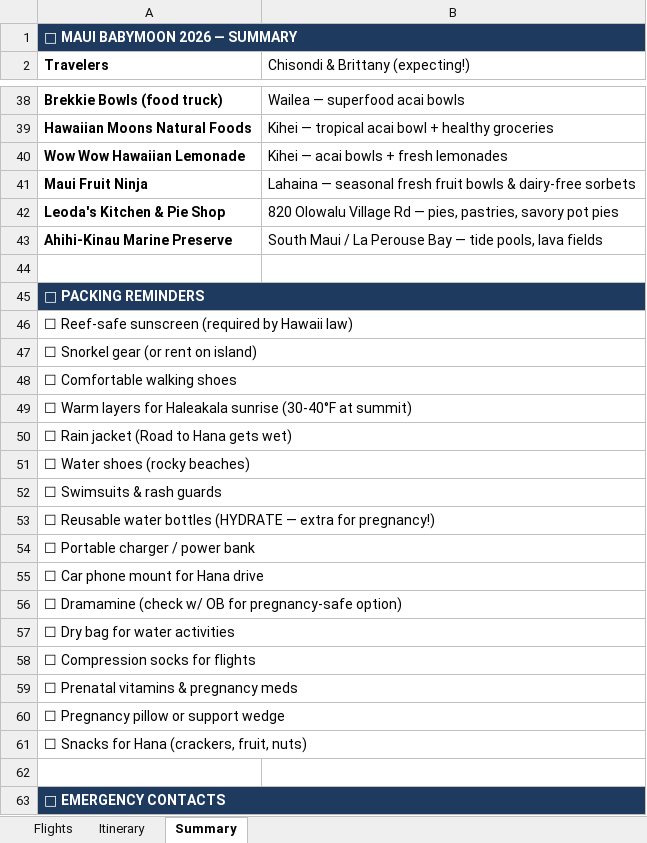
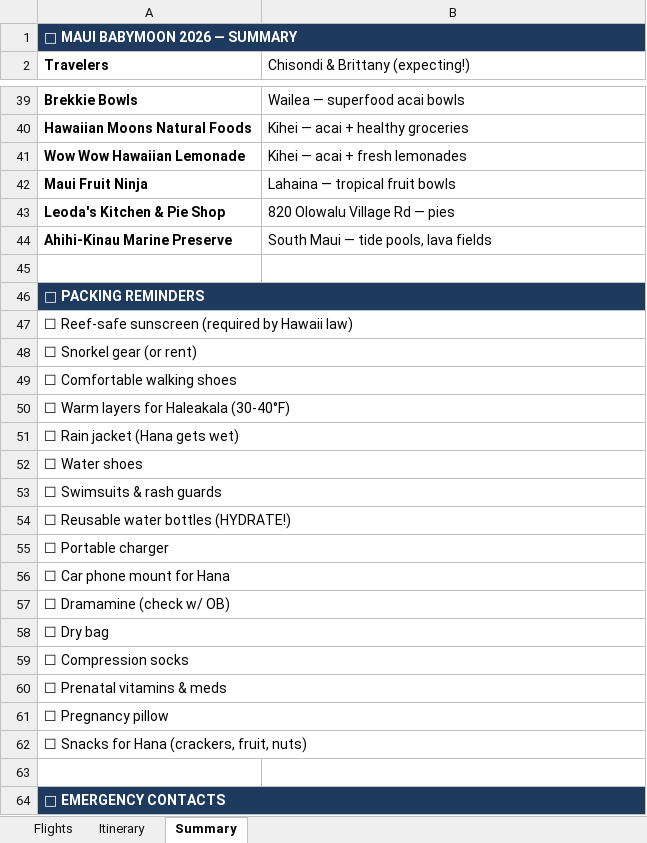
Before and after one commit to csw-research/maui-trip-2026, an Excel workbook: maui_itinerary.xlsx, sheet Summary, drawn as a sheet; only a part is shown, gaps mark what is left out; values as stored, in another font and other column widths than the file's, no borders; addresses are those after the commit; the diff covers the shown part only; the diff names each change by its address in the sheet, - before the commit and + after, or states it on an @@ line.

```diff
--- a/maui_itinerary.xlsx (sheet Summary)
+++ b/maui_itinerary.xlsx (sheet Summary)
-A39 (Travelers): Brekkie Bowls (food truck)
+A39 (Travelers): Brekkie Bowls
-B40 (Chisondi & Brittany (expecting!)): Kihei — tropical acai bowl + healthy groceries
+B40 (Chisondi & Brittany (expecting!)): Kihei — acai + healthy groceries
-B41 (Chisondi & Brittany (expecting!)): Kihei — acai bowls + fresh lemonades
+B41 (Chisondi & Brittany (expecting!)): Kihei — acai + fresh lemonades
-B42 (Chisondi & Brittany (expecting!)): Lahaina — seasonal fresh fruit bowls & dairy-free sorbets
+B42 (Chisondi & Brittany (expecting!)): Lahaina — tropical fruit bowls
-B43 (Chisondi & Brittany (expecting!)): 820 Olowalu Village Rd — pies, pastries, savory pot pies
+B43 (Chisondi & Brittany (expecting!)): 820 Olowalu Village Rd — pies
-B44 (Chisondi & Brittany (expecting!)): South Maui / La Perouse Bay — tide pools, lava fields
+B44 (Chisondi & Brittany (expecting!)): South Maui — tide pools, lava fields
-A48 (Travelers): ☐ Snorkel gear (or rent on island)
+A48 (Travelers): ☐ Snorkel gear (or rent)
-A50 (Travelers): …for Haleakala sunrise (30-40°F at summit)
+A50 (Travelers): …for Haleakala (30-40°F)
-A51 (Travelers): ☐ Rain jacket (Road to Hana gets wet)
+A51 (Travelers): ☐ Rain jacket (Hana gets wet)
-A52 (Travelers): ☐ Water shoes (rocky beaches)
+A52 (Travelers): ☐ Water shoes
-A54 (Travelers): …water bottles (HYDRATE — extra for pregnancy!)
+A54 (Travelers): …water bottles (HYDRATE!)
-A55 (Travelers): ☐ Portable charger / power bank
+A55 (Travelers): ☐ Portable charger
-A56 (Travelers): ☐ Car phone mount for Hana drive
+A56 (Travelers): ☐ Car phone mount for Hana
-A57 (Travelers): ☐ Dramamine (check w/ OB for pregnancy-safe option)
+A57 (Travelers): ☐ Dramamine (check w/ OB)
-A58 (Travelers): ☐ Dry bag for water activities
+A58 (Travelers): ☐ Dry bag
-A59 (Travelers): ☐ Compression socks for flights
+A59 (Travelers): ☐ Compression socks
-A60 (Travelers): ☐ Prenatal vitamins & pregnancy meds
+A60 (Travelers): ☐ Prenatal vitamins & meds
-A61 (Travelers): ☐ Pregnancy pillow or support wedge
+A61 (Travelers): ☐ Pregnancy pillow
```
Also changed, not shown: 6 added rows, 5 removed rows and 18 edited cells elsewhere in this sheet, sheet Itinerary, 1 other file.
